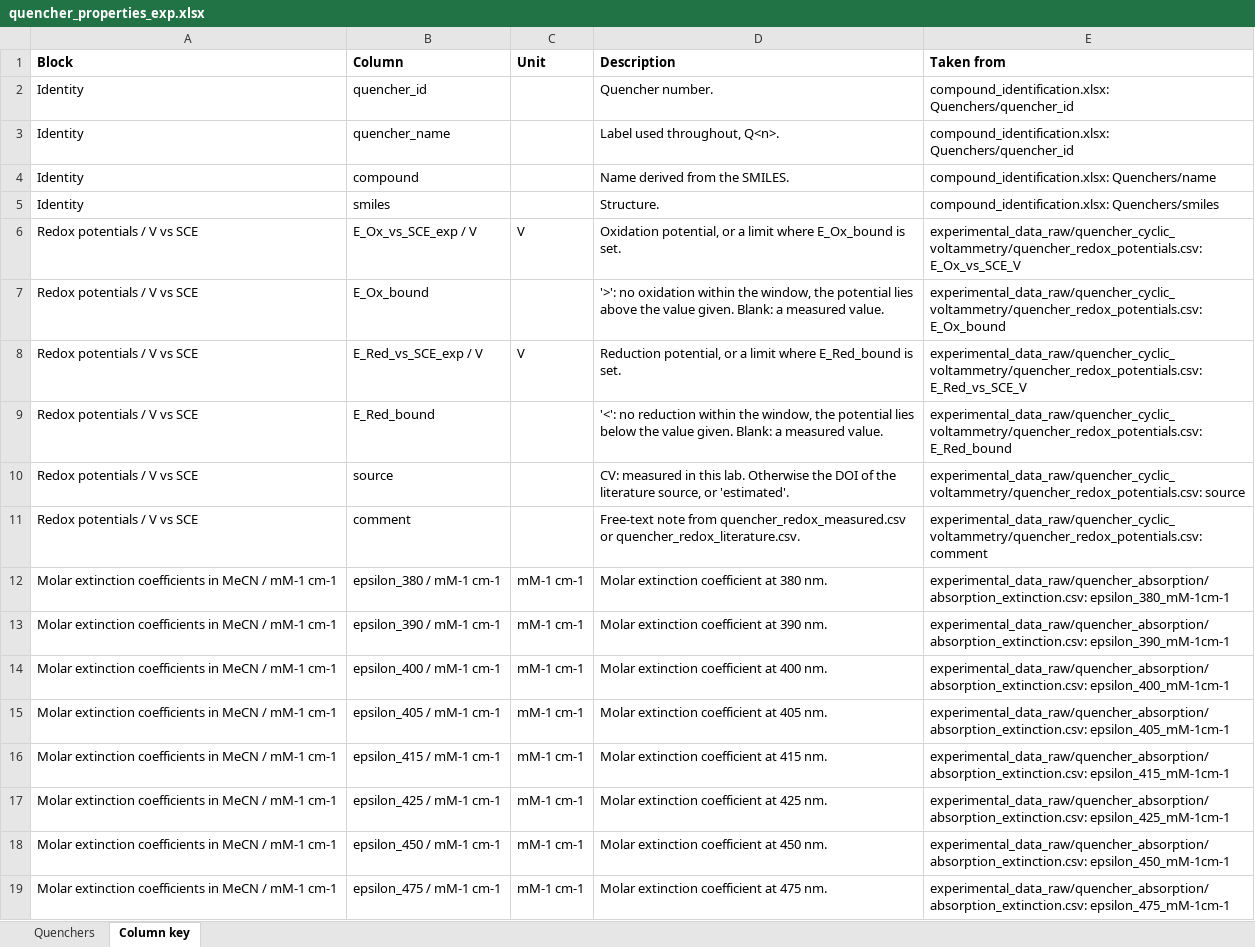
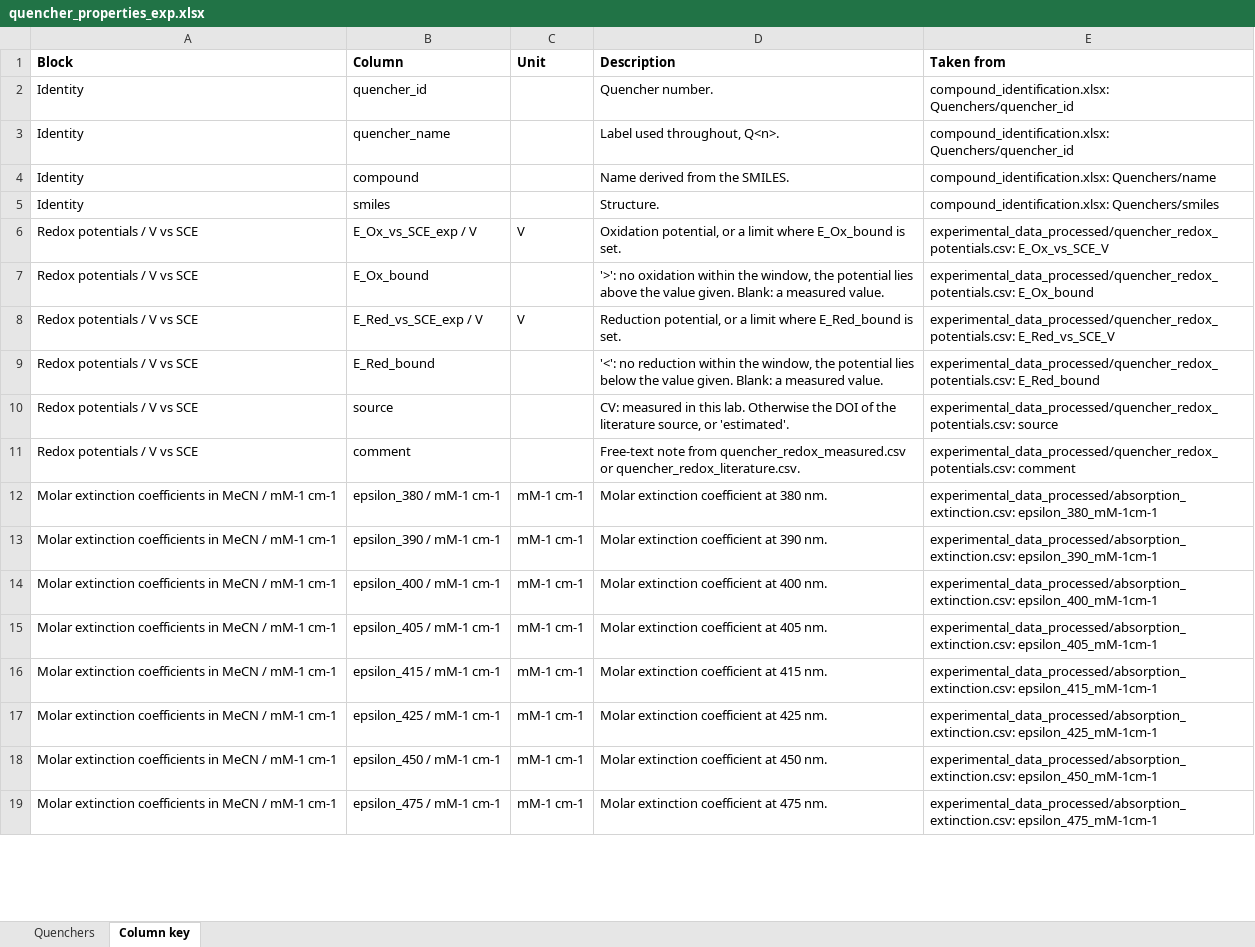
Before and after one commit to niklashoelter/MarcusEnTdecker, an Excel workbook: data/experimental_data_processed/quencher_properties_exp.xlsx, sheet Column key, drawn as a sheet; only a part is shown; values as stored, in another font and other column widths than the file's, no borders; the diff covers the shown part only; the diff names each change by its address in the sheet, - before the commit and + after, or states it on an @@ line.

Commit message:
Move the extracted and hand-entered tables into the processed folders
The tables the extraction scripts write, and the hand-entered redox tables, move from the
raw folders to data/experimental_data_processed/ and data/computational_data_processed/.
Writers, readers, reproduce.py inputs, the workbook column keys and the READMEs follow.

```diff
--- a/data/experimental_data_processed/quencher_properties_exp.xlsx (sheet Column key)
+++ b/data/experimental_data_processed/quencher_properties_exp.xlsx (sheet Column key)
-E6 (Taken from): experimental_data_raw/quencher_cyclic_voltammetry/quencher_redox_potentials.csv: E_Ox_vs_SCE_V
+E6 (Taken from): experimental_data_processed/quencher_redox_potentials.csv: E_Ox_vs_SCE_V
-E7 (Taken from): experimental_data_raw/quencher_cyclic_voltammetry/quencher_redox_potentials.csv: E_Ox_bound
+E7 (Taken from): experimental_data_processed/quencher_redox_potentials.csv: E_Ox_bound
-E8 (Taken from): experimental_data_raw/quencher_cyclic_voltammetry/quencher_redox_potentials.csv: E_Red_vs_SCE_V
+E8 (Taken from): experimental_data_processed/quencher_redox_potentials.csv: E_Red_vs_SCE_V
-E9 (Taken from): experimental_data_raw/quencher_cyclic_voltammetry/quencher_redox_potentials.csv: E_Red_bound
+E9 (Taken from): experimental_data_processed/quencher_redox_potentials.csv: E_Red_bound
-E10 (Taken from): experimental_data_raw/quencher_cyclic_voltammetry/quencher_redox_potentials.csv: source
+E10 (Taken from): experimental_data_processed/quencher_redox_potentials.csv: source
-E11 (Taken from): experimental_data_raw/quencher_cyclic_voltammetry/quencher_redox_potentials.csv: comment
+E11 (Taken from): experimental_data_processed/quencher_redox_potentials.csv: comment
-E12 (Taken from): experimental_data_raw/quencher_absorption/absorption_extinction.csv: epsilon_380_mM-1cm-1
+E12 (Taken from): experimental_data_processed/absorption_extinction.csv: epsilon_380_mM-1cm-1
-E13 (Taken from): experimental_data_raw/quencher_absorption/absorption_extinction.csv: epsilon_390_mM-1cm-1
+E13 (Taken from): experimental_data_processed/absorption_extinction.csv: epsilon_390_mM-1cm-1
-E14 (Taken from): experimental_data_raw/quencher_absorption/absorption_extinction.csv: epsilon_400_mM-1cm-1
+E14 (Taken from): experimental_data_processed/absorption_extinction.csv: epsilon_400_mM-1cm-1
-E15 (Taken from): experimental_data_raw/quencher_absorption/absorption_extinction.csv: epsilon_405_mM-1cm-1
+E15 (Taken from): experimental_data_processed/absorption_extinction.csv: epsilon_405_mM-1cm-1
-E16 (Taken from): experimental_data_raw/quencher_absorption/absorption_extinction.csv: epsilon_415_mM-1cm-1
+E16 (Taken from): experimental_data_processed/absorption_extinction.csv: epsilon_415_mM-1cm-1
-E17 (Taken from): experimental_data_raw/quencher_absorption/absorption_extinction.csv: epsilon_425_mM-1cm-1
+E17 (Taken from): experimental_data_processed/absorption_extinction.csv: epsilon_425_mM-1cm-1
-E18 (Taken from): experimental_data_raw/quencher_absorption/absorption_extinction.csv: epsilon_450_mM-1cm-1
+E18 (Taken from): experimental_data_processed/absorption_extinction.csv: epsilon_450_mM-1cm-1
-E19 (Taken from): experimental_data_raw/quencher_absorption/absorption_extinction.csv: epsilon_475_mM-1cm-1
+E19 (Taken from): experimental_data_processed/absorption_extinction.csv: epsilon_475_mM-1cm-1
```
Also changed, not shown: 14 edited cells elsewhere in this sheet, data/computational_data_processed/photocatalyst_properties_calc.xlsx, data/computational_data_processed/quencher_properties_calc.xlsx, 32 other files.
